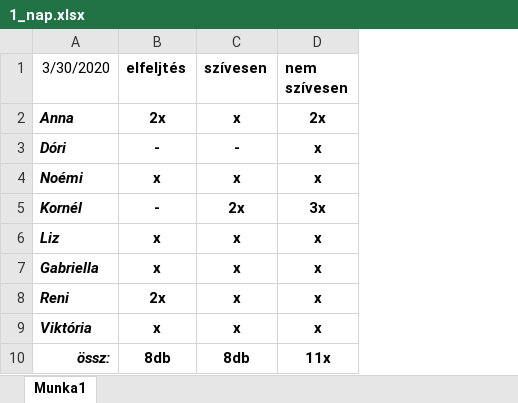
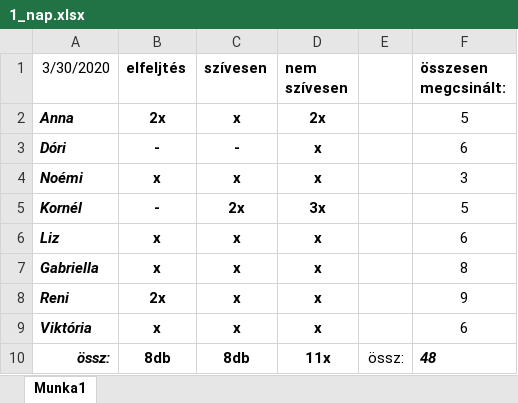
Before and after one commit to apalosaa4/Gamification, an Excel workbook: Képek/Viktoria/1.nap/1_nap.xlsx, sheet Munka1, drawn as a sheet; values as stored, in another font and other column widths than the file's, no borders; the diff names each change by its address in the sheet, - before the commit and + after, or states it on an @@ line.

Commit message:
2.nap excel hozzáadva.

```diff
--- a/Képek/Viktoria/1.nap/1_nap.xlsx (sheet Munka1)
+++ b/Képek/Viktoria/1.nap/1_nap.xlsx (sheet Munka1)
+column E, row 10: össz:
+column F (összesen megcsinált:), rows 2-10: 5 | 6 | 3 | 5 | 6 | 8 | 9 | 6 | 48
```
Also changed, not shown: 1 other file.
